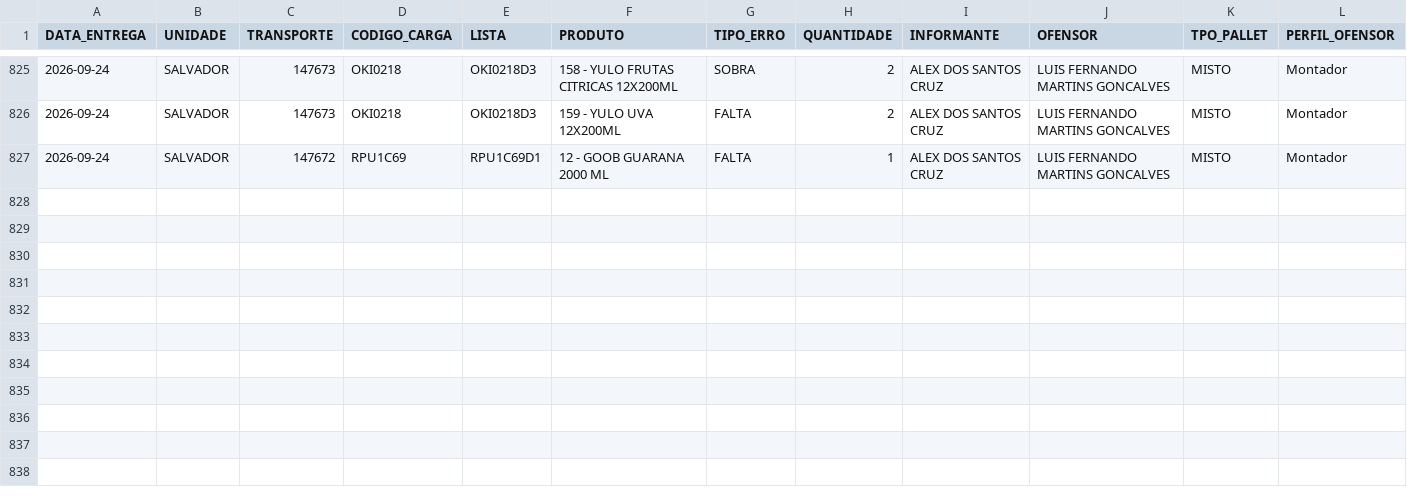
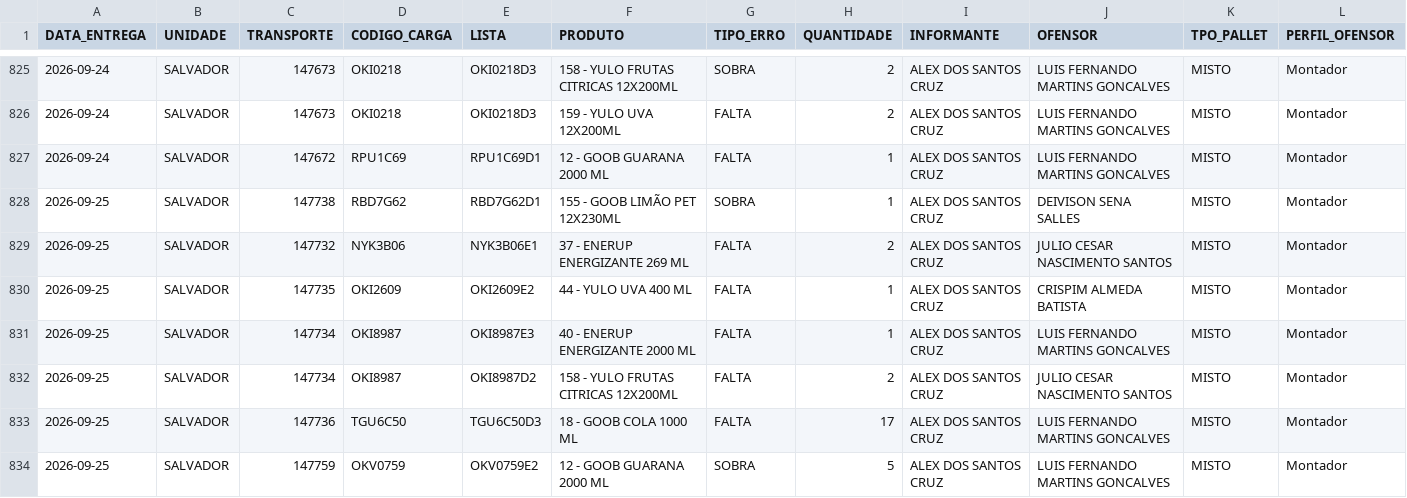
Before and after one commit to diogojfr/report-picking-process, a CSV file: data/tab_errors.csv, drawn as a sheet; only a part is shown, gaps mark what is left out.

```diff
--- a/data/tab_errors.csv
+++ b/data/tab_errors.csv
@@ -827 +827,8 @@
 2026-09-24,SALVADOR,"147672",RPU1C69,RPU1C69D1,"12 - GOOB GUARANA 2000 ML",FALTA,1,ALEX DOS SANTOS CRUZ,LUIS FERNANDO MARTINS GONCALVES,MISTO,Montador
+2026-09-25,SALVADOR,"147738",RBD7G62,RBD7G62D1,"155 - GOOB LIMÃO PET 12X230ML",SOBRA,1,ALEX DOS SANTOS CRUZ,DEIVISON SENA SALLES,MISTO,Montador
+2026-09-25,SALVADOR,"147732",NYK3B06,NYK3B06E1,"37 - ENERUP ENERGIZANTE 269 ML",FALTA,2,ALEX DOS SANTOS CRUZ,JULIO CESAR NASCIMENTO SANTOS,MISTO,Montador
+2026-09-25,SALVADOR,"147735",OKI2609,OKI2609E2,"44 - YULO UVA 400 ML",FALTA,1,ALEX DOS SANTOS CRUZ,CRISPIM ALMEDA BATISTA,MISTO,Montador
+2026-09-25,SALVADOR,"147734",OKI8987,OKI8987E3,"40 - ENERUP ENERGIZANTE 2000 ML",FALTA,1,ALEX DOS SANTOS CRUZ,LUIS FERNANDO MARTINS GONCALVES,MISTO,Montador
+2026-09-25,SALVADOR,"147734",OKI8987,OKI8987D2,"158 - YULO FRUTAS CITRICAS 12X200ML",FALTA,2,ALEX DOS SANTOS CRUZ,JULIO CESAR NASCIMENTO SANTOS,MISTO,Montador
+2026-09-25,SALVADOR,"147736",TGU6C50,TGU6C50D3,"18 - GOOB COLA 1000 ML",FALTA,17,ALEX DOS SANTOS CRUZ,LUIS FERNANDO MARTINS GONCALVES,MISTO,Montador
+2026-09-25,SALVADOR,"147759",OKV0759,OKV0759E2,"12 - GOOB GUARANA 2000 ML",SOBRA,5,ALEX DOS SANTOS CRUZ,LUIS FERNANDO MARTINS GONCALVES,MISTO,Montador
```
Also changed, not shown: data/caixa_hora.csv, data/media_conf_dia.csv, 9 other files.
